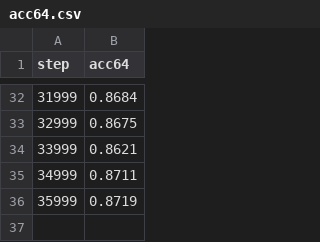
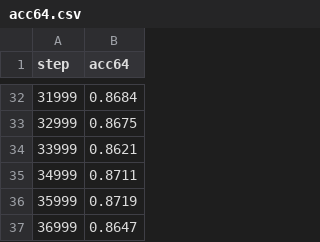
Before and after one commit to Nichola-Roberts/public_universal_transformer, a CSV file: logs/runs/extreme-full-3.8M-d192h8/acc64.csv, drawn as a sheet; only a part is shown, gaps mark what is left out; the diff names each change by its address in the sheet, - before the commit and + after, or states it on an @@ line.

Commit message:
logs: extreme-full-3.8M-d192h8 progress 2026-08-11T09:23:13Z

```diff
--- a/logs/runs/extreme-full-3.8M-d192h8/acc64.csv
+++ b/logs/runs/extreme-full-3.8M-d192h8/acc64.csv
+row 37: 36999 | 0.8647
```
Also changed, not shown: 3 other files.
